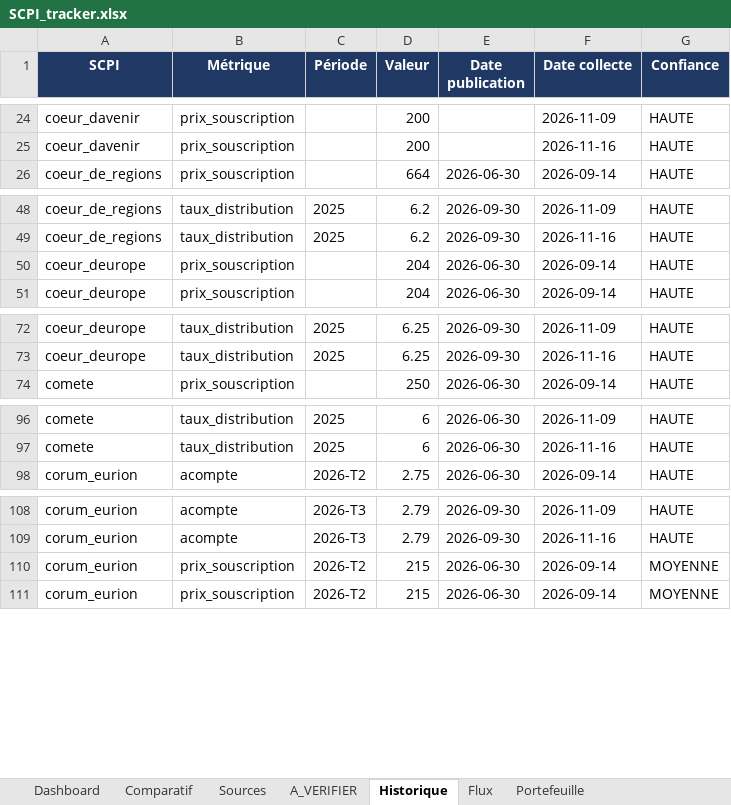
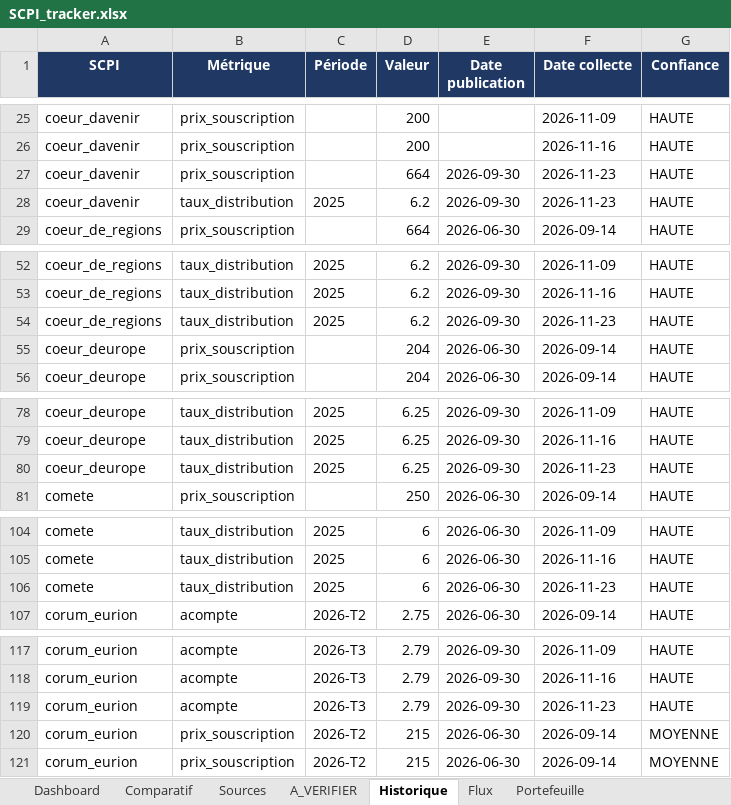
Before and after one commit to maximemrg/scpi-tracker, an Excel workbook: SCPI_tracker.xlsx, sheet Historique, drawn as a sheet; only a part is shown, gaps mark what is left out; values as stored, in another font and other column widths than the file's, no borders; the diff covers the shown part only; the diff names each change by its address in the sheet, - before the commit and + after, or states it on an @@ line.

```diff
--- a/SCPI_tracker.xlsx (sheet Historique)
+++ b/SCPI_tracker.xlsx (sheet Historique)
+row 27: coeur_davenir | prix_souscription |  | 664 | 2026-09-30 | 2026-11-23 | HAUTE
+row 28: coeur_davenir | taux_distribution | 2025 | 6.2 | 2026-09-30 | 2026-11-23 | HAUTE
+row 54: coeur_de_regions | taux_distribution | 2025 | 6.2 | 2026-09-30 | 2026-11-23 | HAUTE
+row 80: coeur_deurope | taux_distribution | 2025 | 6.25 | 2026-09-30 | 2026-11-23 | HAUTE
+row 106: comete | taux_distribution | 2025 | 6 | 2026-06-30 | 2026-11-23 | HAUTE
+row 119: corum_eurion | acompte | 2026-T3 | 2.79 | 2026-09-30 | 2026-11-23 | HAUTE
```
Also changed, not shown: 22 added rows elsewhere in this sheet, sheet Sources, sheet Flux, sheet Comparatif, sheet Dashboard, charts or pictures, 2 other files.
